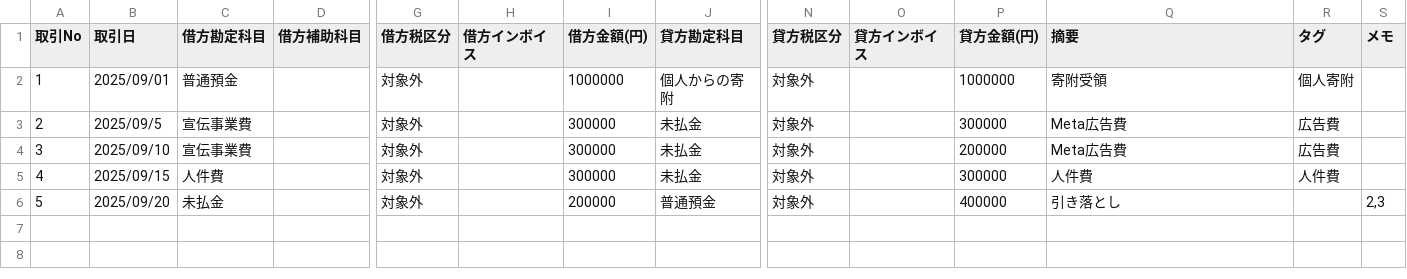
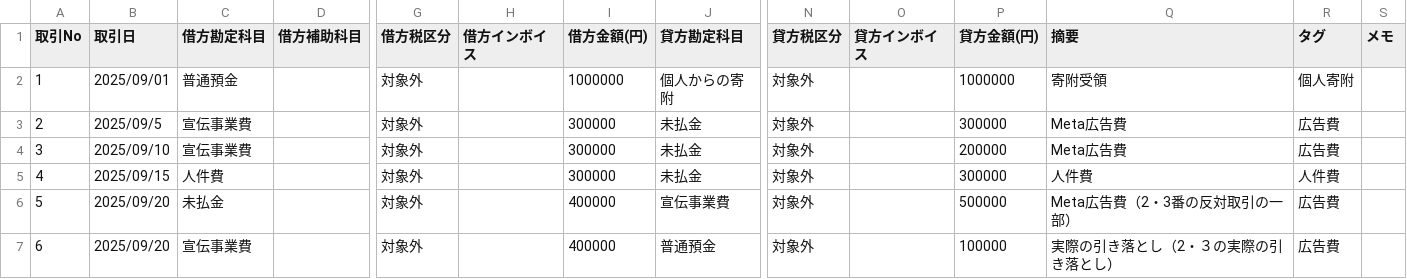
Before and after one commit to team-mirai-volunteer/marumie, a CSV file: data/test_current_liabilities.csv, drawn as a sheet; only a part is shown, gaps mark what is left out; addresses are those after the commit; rows hold the shown columns only; the diff names each change by its address in the sheet, - before the commit and + after, or states it on an @@ line.

Commit message:
Update: 会計データを修正

```diff
--- a/data/test_current_liabilities.csv
+++ b/data/test_current_liabilities.csv
+row 6: 5 | 2025/09/20 | 未払金 |  | 対象外 |  | 400000 | 宣伝事業費 | 対象外 |  | 500000 | Meta広告費（2・3番の反対取引の一部） | 広告費
@@ column A (取引No) renumbered from row 7 down @@
-C7 (借方勘定科目): 未払金
+C7 (借方勘定科目): 宣伝事業費
-I7 (借方金額(円)): 200000
+I7 (借方金額(円)): 400000
-P7 (貸方金額(円)): 400000
+P7 (貸方金額(円)): 100000
-Q7 (摘要): 引き落とし
+Q7 (摘要): 実際の引き落とし（2・３の実際の引き落とし）
-R7 (タグ): (empty)
+R7 (タグ): 広告費
-S7 (メモ): 2,3
+S7 (メモ): (empty)
```
